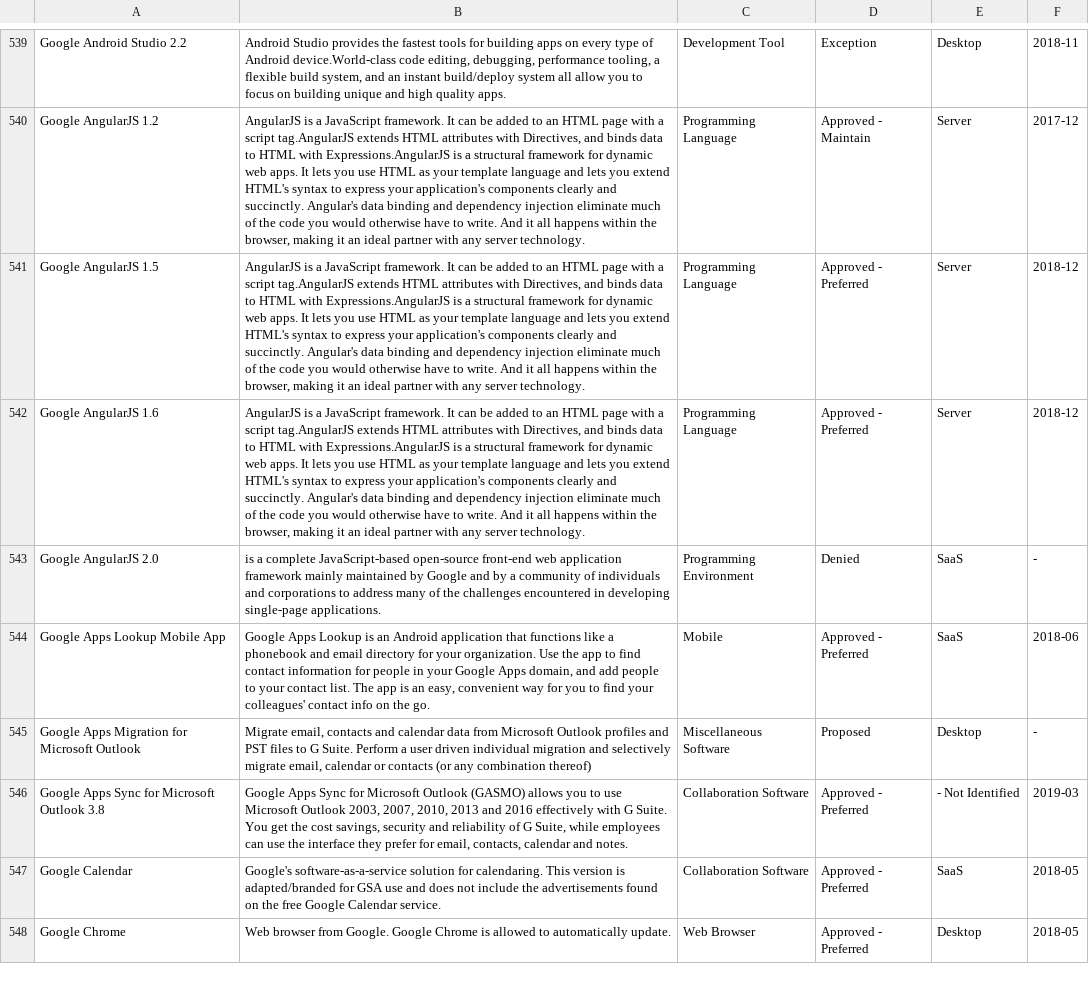
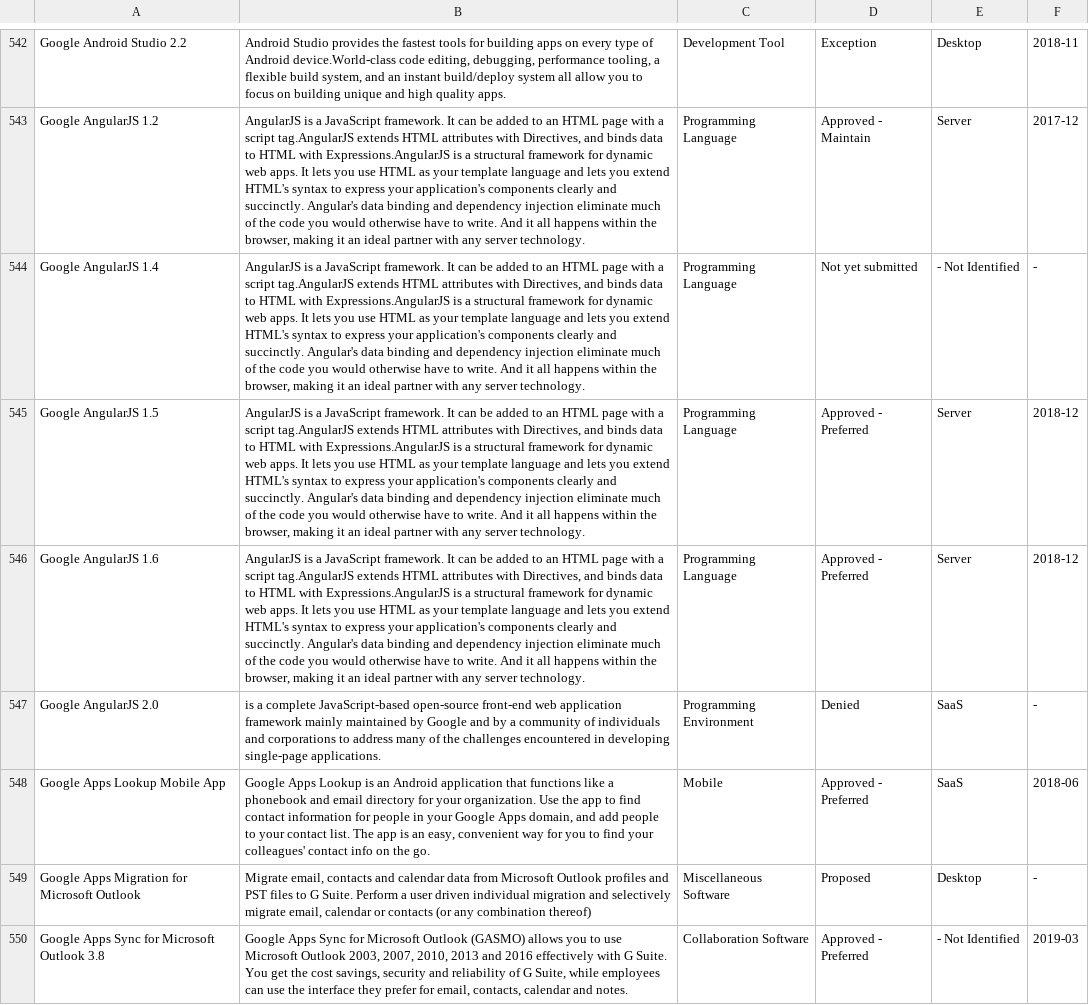
Before and after one commit to GSA/data, a CSV file: enterprise-architecture/it-standards.csv, drawn as a sheet; only a part is shown, gaps mark what is left out; the shorter side is filled out with more unchanged rows; the diff covers the shown part only; the diff names each change by its address in the sheet, - before the commit and + after, or states it on an @@ line.

```diff
--- a/enterprise-architecture/it-standards.csv
+++ b/enterprise-architecture/it-standards.csv
+row 544: Google AngularJS 1.4 | AngularJS is a JavaScript framework. It can be added to an HTML page with a script tag.AngularJS extends HTML attributes with Directives, and binds data to HTML with Expressions.AngularJS is a structural framework for dynamic web apps. It lets you use HTML as your template language and lets you extend HTML's syntax to express your application's components clearly and succinctly. Angular's data binding and dependency injection eliminate much of the code you would otherwise have to write. And it all happens within the browser, making it an ideal partner with any server technology. | Programming Language | Not yet submitted | - Not Identified | -
```
Also changed, not shown: 11 added rows, 3 removed rows and 26 edited cells elsewhere in this file.
